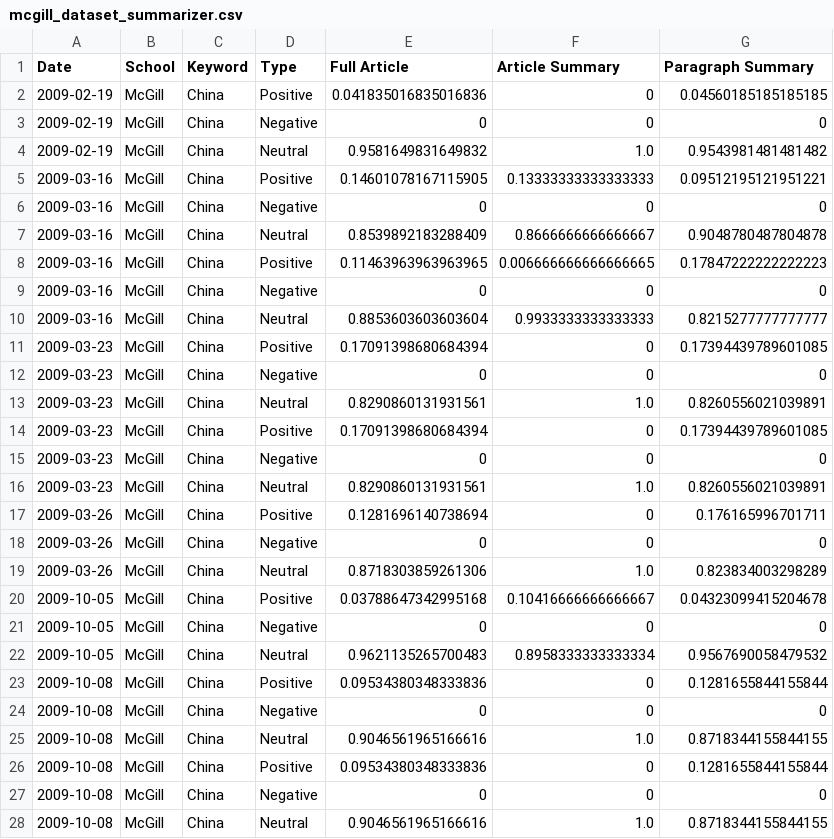
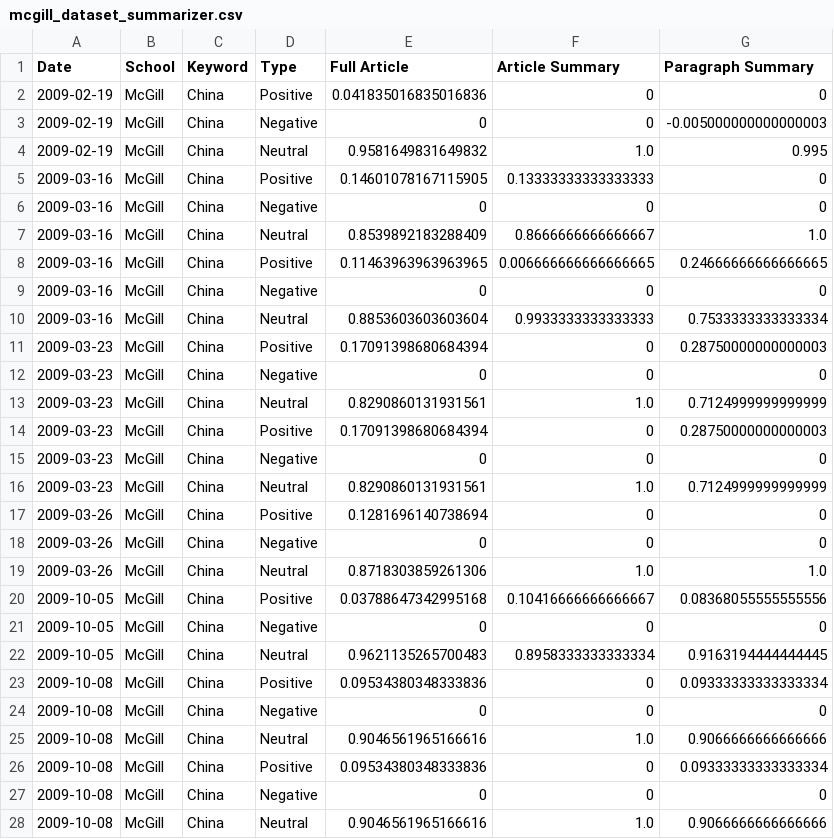
Before and after one commit to aLehav/Olami, a CSV file: bias_processing/data/3/mcgill_dataset_summarizer.csv, drawn as a sheet; only a part is shown; the diff covers the shown part only.

Commit message:
Updated versions of Sentiment_Calculater_Summarizer & Bias_Calculater with better outputs

```diff
--- a/bias_processing/data/3/mcgill_dataset_summarizer.csv
+++ b/bias_processing/data/3/mcgill_dataset_summarizer.csv
@@ -1,28 +1,28 @@
 Date,School,Keyword,Type,Full Article,Article Summary,Paragraph Summary
-2009-02-19,McGill,China,Positive,0.041835016835016836,0,0.04560185185185185
-2009-02-19,McGill,China,Negative,0,0,0
-2009-02-19,McGill,China,Neutral,0.9581649831649832,1.0,0.9543981481481482
-2009-03-16,McGill,China,Positive,0.14601078167115905,0.13333333333333333,0.09512195121951221
+2009-02-19,McGill,China,Positive,0.041835016835016836,0,0
+2009-02-19,McGill,China,Negative,0,0,-0.005000000000000003
+2009-02-19,McGill,China,Neutral,0.9581649831649832,1.0,0.995
+2009-03-16,McGill,China,Positive,0.14601078167115905,0.13333333333333333,0
 2009-03-16,McGill,China,Negative,0,0,0
-2009-03-16,McGill,China,Neutral,0.8539892183288409,0.8666666666666667,0.9048780487804878
-2009-03-16,McGill,China,Positive,0.11463963963963965,0.006666666666666665,0.17847222222222223
+2009-03-16,McGill,China,Neutral,0.8539892183288409,0.8666666666666667,1.0
+2009-03-16,McGill,China,Positive,0.11463963963963965,0.006666666666666665,0.24666666666666665
 2009-03-16,McGill,China,Negative,0,0,0
-2009-03-16,McGill,China,Neutral,0.8853603603603604,0.9933333333333333,0.8215277777777777
-2009-03-23,McGill,China,Positive,0.17091398680684394,0,0.17394439789601085
+2009-03-16,McGill,China,Neutral,0.8853603603603604,0.9933333333333333,0.7533333333333334
+2009-03-23,McGill,China,Positive,0.17091398680684394,0,0.28750000000000003
 2009-03-23,McGill,China,Negative,0,0,0
-2009-03-23,McGill,China,Neutral,0.8290860131931561,1.0,0.8260556021039891
-2009-03-23,McGill,China,Positive,0.17091398680684394,0,0.17394439789601085
+2009-03-23,McGill,China,Neutral,0.8290860131931561,1.0,0.7124999999999999
+2009-03-23,McGill,China,Positive,0.17091398680684394,0,0.28750000000000003
 2009-03-23,McGill,China,Negative,0,0,0
-2009-03-23,McGill,China,Neutral,0.8290860131931561,1.0,0.8260556021039891
-2009-03-26,McGill,China,Positive,0.1281696140738694,0,0.176165996701711
+2009-03-23,McGill,China,Neutral,0.8290860131931561,1.0,0.7124999999999999
+2009-03-26,McGill,China,Positive,0.1281696140738694,0,0
 2009-03-26,McGill,China,Negative,0,0,0
-2009-03-26,McGill,China,Neutral,0.8718303859261306,1.0,0.823834003298289
-2009-10-05,McGill,China,Positive,0.03788647342995168,0.10416666666666667,0.04323099415204678
+2009-03-26,McGill,China,Neutral,0.8718303859261306,1.0,1.0
+2009-10-05,McGill,China,Positive,0.03788647342995168,0.10416666666666667,0.08368055555555556
 2009-10-05,McGill,China,Negative,0,0,0
-2009-10-05,McGill,China,Neutral,0.9621135265700483,0.8958333333333334,0.9567690058479532
-2009-10-08,McGill,China,Positive,0.09534380348333836,0,0.1281655844155844
+2009-10-05,McGill,China,Neutral,0.9621135265700483,0.8958333333333334,0.9163194444444445
+2009-10-08,McGill,China,Positive,0.09534380348333836,0,0.09333333333333334
 2009-10-08,McGill,China,Negative,0,0,0
-2009-10-08,McGill,China,Neutral,0.9046561965166616,1.0,0.8718344155844155
-2009-10-08,McGill,China,Positive,0.09534380348333836,0,0.1281655844155844
+2009-10-08,McGill,China,Neutral,0.9046561965166616,1.0,0.9066666666666666
+2009-10-08,McGill,China,Positive,0.09534380348333836,0,0.09333333333333334
 2009-10-08,McGill,China,Negative,0,0,0
-2009-10-08,McGill,China,Neutral,0.9046561965166616,1.0,0.8718344155844155
+2009-10-08,McGill,China,Neutral,0.9046561965166616,1.0,0.9066666666666666
```
Also changed, not shown: 3 added rows and 15 edited cells elsewhere in this file, bias_processing/data/4/mcgill_bias.csv, 2 other files.
